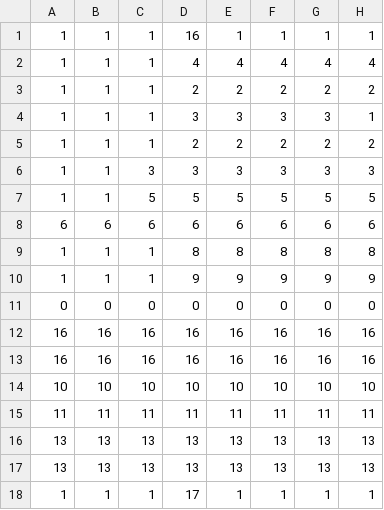
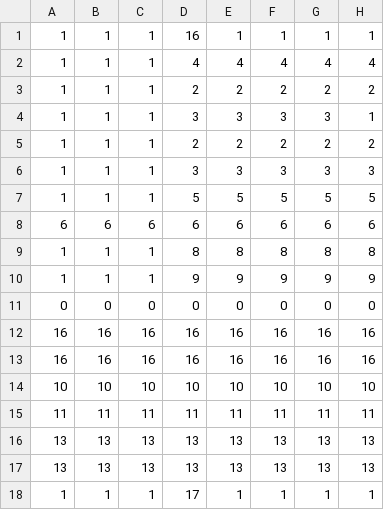
Before and after one commit to EmilianaGirardi/Compilador, a CSV file: src/AnalizadorLexico/Matriz/AccionesSemanticas-MatrizEstados.csv, drawn as a sheet; only a part is shown; the diff names each change by its address in the sheet, - before the commit and + after, or states it on an @@ line.

```diff
--- a/src/AnalizadorLexico/Matriz/AccionesSemanticas-MatrizEstados.csv
+++ b/src/AnalizadorLexico/Matriz/AccionesSemanticas-MatrizEstados.csv
-C6: 3
+C6: 1
-C7: 5
+C7: 1
```
Also changed, not shown: 10 other files.
